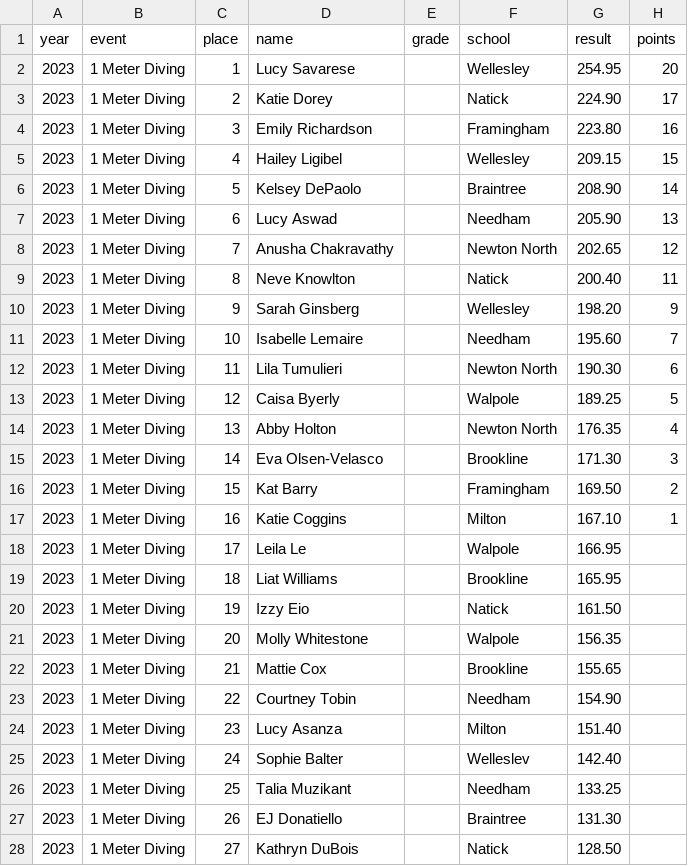
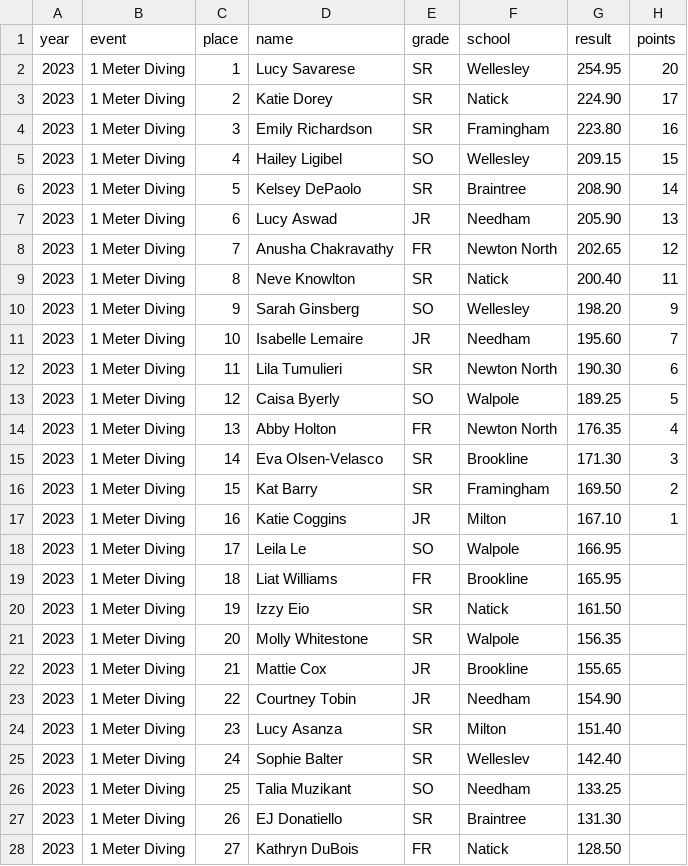
Before and after one commit to needhamswive/needhamswive.github.io, a CSV file: _data/high-school/archives/fall/girls/meet-results/bay-state-conference/event-results.csv, drawn as a sheet; only a part is shown; the diff covers the shown part only.

Commit message:
Add grades

```diff
--- a/_data/high-school/archives/fall/girls/meet-results/bay-state-conference/event-results.csv
+++ b/_data/high-school/archives/fall/girls/meet-results/bay-state-conference/event-results.csv
@@ -1,28 +1,28 @@
 year,event,place,name,grade,school,result,points
-2023,1 Meter Diving,1,Lucy Savarese,,Wellesley,254.95,20
-2023,1 Meter Diving,2,Katie Dorey,,Natick,224.90,17
-2023,1 Meter Diving,3,Emily Richardson,,Framingham,223.80,16
-2023,1 Meter Diving,4,Hailey Ligibel,,Wellesley,209.15,15
-2023,1 Meter Diving,5,Kelsey DePaolo,,Braintree,208.90,14
-2023,1 Meter Diving,6,Lucy Aswad,,Needham,205.90,13
-2023,1 Meter Diving,7,Anusha Chakravathy,,Newton North,202.65,12
-2023,1 Meter Diving,8,Neve Knowlton,,Natick,200.40,11
-2023,1 Meter Diving,9,Sarah Ginsberg,,Wellesley,198.20,9
-2023,1 Meter Diving,10,Isabelle Lemaire,,Needham,195.60,7
-2023,1 Meter Diving,11,Lila Tumulieri,,Newton North,190.30,6
-2023,1 Meter Diving,12,Caisa Byerly,,Walpole,189.25,5
-2023,1 Meter Diving,13,Abby Holton,,Newton North,176.35,4
-2023,1 Meter Diving,14,Eva Olsen-Velasco,,Brookline,171.30,3
-2023,1 Meter Diving,15,Kat Barry,,Framingham,169.50,2
-2023,1 Meter Diving,16,Katie Coggins,,Milton,167.10,1
-2023,1 Meter Diving,17,Leila Le,,Walpole,166.95,
-2023,1 Meter Diving,18,Liat Williams,,Brookline,165.95,
-2023,1 Meter Diving,19,Izzy Eio,,Natick,161.50,
-2023,1 Meter Diving,20,Molly Whitestone,,Walpole,156.35,
-2023,1 Meter Diving,21,Mattie Cox,,Brookline,155.65,
-2023,1 Meter Diving,22,Courtney Tobin,,Needham,154.90,
-2023,1 Meter Diving,23,Lucy Asanza,,Milton,151.40,
-2023,1 Meter Diving,24,Sophie Balter,,Welleslev,142.40,
-2023,1 Meter Diving,25,Talia Muzikant,,Needham,133.25,
-2023,1 Meter Diving,26,EJ Donatiello,,Braintree,131.30,
-2023,1 Meter Diving,27,Kathryn DuBois,,Natick,128.50,
+2023,1 Meter Diving,1,Lucy Savarese,SR,Wellesley,254.95,20
+2023,1 Meter Diving,2,Katie Dorey,SR,Natick,224.90,17
+2023,1 Meter Diving,3,Emily Richardson,SR,Framingham,223.80,16
+2023,1 Meter Diving,4,Hailey Ligibel,SO,Wellesley,209.15,15
+2023,1 Meter Diving,5,Kelsey DePaolo,SR,Braintree,208.90,14
+2023,1 Meter Diving,6,Lucy Aswad,JR,Needham,205.90,13
+2023,1 Meter Diving,7,Anusha Chakravathy,FR,Newton North,202.65,12
+2023,1 Meter Diving,8,Neve Knowlton,SR,Natick,200.40,11
+2023,1 Meter Diving,9,Sarah Ginsberg,SO,Wellesley,198.20,9
+2023,1 Meter Diving,10,Isabelle Lemaire,JR,Needham,195.60,7
+2023,1 Meter Diving,11,Lila Tumulieri,SR,Newton North,190.30,6
+2023,1 Meter Diving,12,Caisa Byerly,SO,Walpole,189.25,5
+2023,1 Meter Diving,13,Abby Holton,FR,Newton North,176.35,4
+2023,1 Meter Diving,14,Eva Olsen-Velasco,SR,Brookline,171.30,3
+2023,1 Meter Diving,15,Kat Barry,SR,Framingham,169.50,2
+2023,1 Meter Diving,16,Katie Coggins,JR,Milton,167.10,1
+2023,1 Meter Diving,17,Leila Le,SO,Walpole,166.95,
+2023,1 Meter Diving,18,Liat Williams,FR,Brookline,165.95,
+2023,1 Meter Diving,19,Izzy Eio,SR,Natick,161.50,
+2023,1 Meter Diving,20,Molly Whitestone,SR,Walpole,156.35,
+2023,1 Meter Diving,21,Mattie Cox,JR,Brookline,155.65,
+2023,1 Meter Diving,22,Courtney Tobin,JR,Needham,154.90,
+2023,1 Meter Diving,23,Lucy Asanza,SR,Milton,151.40,
+2023,1 Meter Diving,24,Sophie Balter,SR,Welleslev,142.40,
+2023,1 Meter Diving,25,Talia Muzikant,SO,Needham,133.25,
+2023,1 Meter Diving,26,EJ Donatiello,SR,Braintree,131.30,
+2023,1 Meter Diving,27,Kathryn DuBois,FR,Natick,128.50,
```
Also changed, not shown: 4 edited cells elsewhere in this file.
